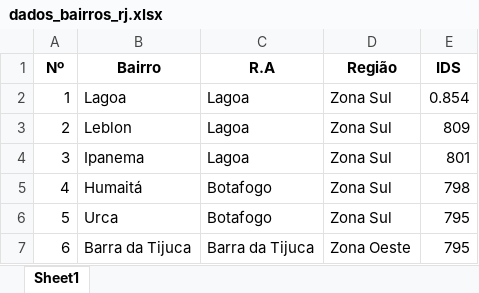
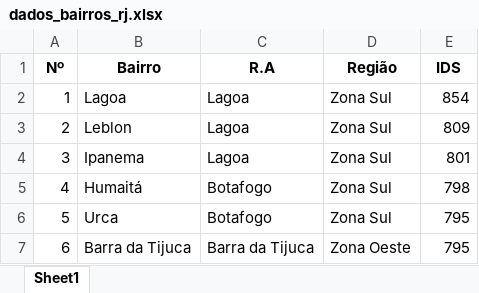
Before and after one commit to ruanfr1/DataCleaning-Dados-OLX, an Excel workbook: dados_bairros_rj.xlsx, sheet Sheet1, drawn as a sheet; only a part is shown; values as stored, in another font and other column widths than the file's, no borders; the diff names each change by its address in the sheet, - before the commit and + after, or states it on an @@ line.

Commit message:
Alterando o erro no bairro Lagoa

```diff
--- a/dados_bairros_rj.xlsx (sheet Sheet1)
+++ b/dados_bairros_rj.xlsx (sheet Sheet1)
-E2 (IDS): 0.854
+E2 (IDS): 854
```
